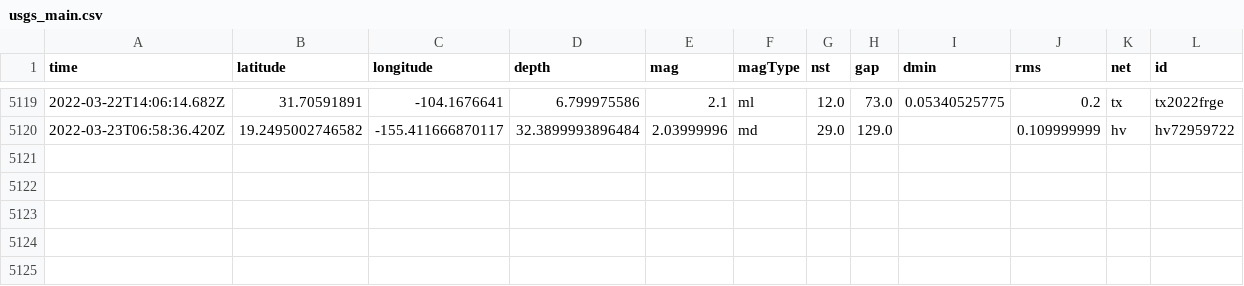
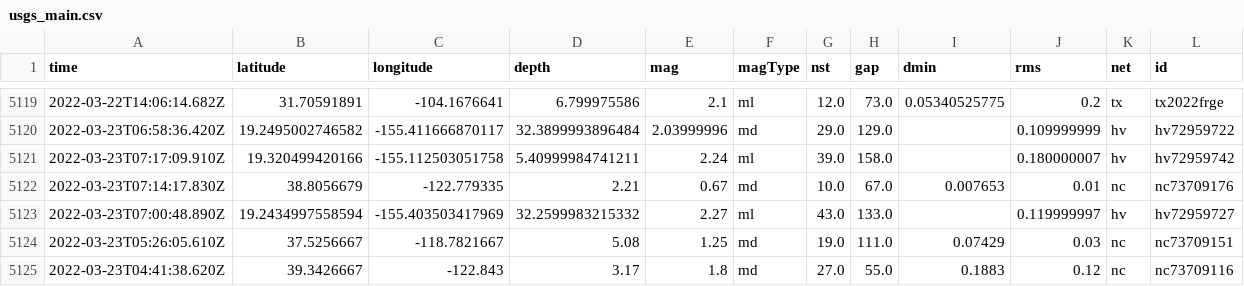
Before and after one commit to jemory/nicar22-github-actions-test, a CSV file: usgs_main.csv, drawn as a sheet; only a part is shown, gaps mark what is left out; rows hold the shown columns only; the diff names each change by its address in the sheet, - before the commit and + after, or states it on an @@ line.

```diff
--- a/usgs_main.csv
+++ b/usgs_main.csv
+row 5121: 2022-03-23T07:17:09.910Z | 19.320499420166 | -155.112503051758 | 5.40999984741211 | 2.24 | ml | 39.0 | 158.0 |  | 0.180000007 | hv | hv72959742
+row 5122: 2022-03-23T07:14:17.830Z | 38.8056679 | -122.779335 | 2.21 | 0.67 | md | 10.0 | 67.0 | 0.007653 | 0.01 | nc | nc73709176
+row 5123: 2022-03-23T07:00:48.890Z | 19.2434997558594 | -155.403503417969 | 32.2599983215332 | 2.27 | ml | 43.0 | 133.0 |  | 0.119999997 | hv | hv72959727
+row 5124: 2022-03-23T05:26:05.610Z | 37.5256667 | -118.7821667 | 5.08 | 1.25 | md | 19.0 | 111.0 | 0.07429 | 0.03 | nc | nc73709151
+row 5125: 2022-03-23T04:41:38.620Z | 39.3426667 | -122.843 | 3.17 | 1.8 | md | 27.0 | 55.0 | 0.1883 | 0.12 | nc | nc73709116
```
Also changed, not shown: usgs_current.csv.
